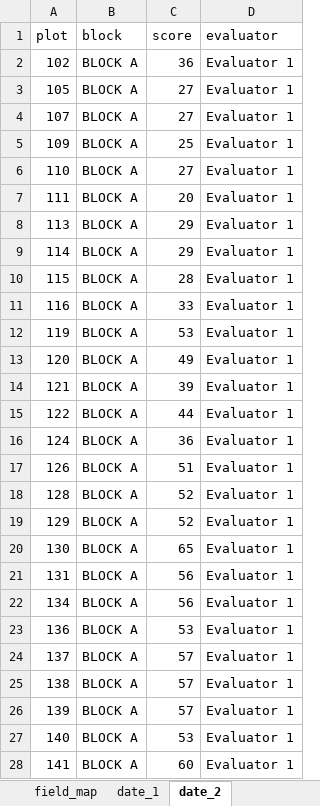
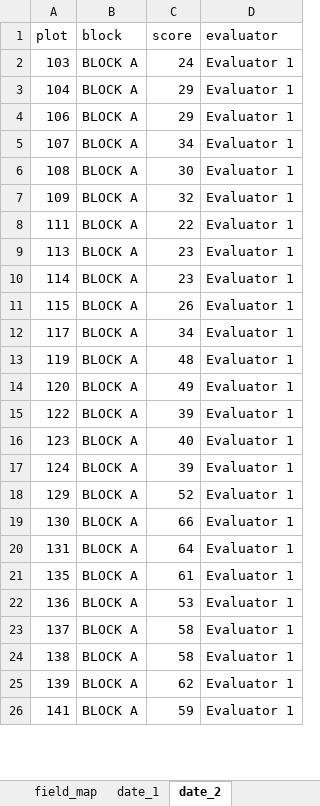
Before and after one commit to mhdf/field_design_extraction, an Excel workbook: examples/data/example_1_merged_plots.xlsx, sheet date_2, drawn as a sheet; only a part is shown; values as stored, in another font and other column widths than the file's, no borders; removed rows and columns are numbered as before the commit, all else as after; the diff covers the shown part only; the diff names each change by its address in the sheet, - before the commit and + after, or states it on an @@ line.

```diff
--- a/examples/data/example_1_merged_plots.xlsx (sheet date_2)
+++ b/examples/data/example_1_merged_plots.xlsx (sheet date_2)
-A2 (plot): 102
+A2 (plot): 103
-C2 (score): 36
+C2 (score): 24
-A3 (plot): 105
+A3 (plot): 104
-C3 (score): 27
+C3 (score): 29
+row 4: 106 | BLOCK A | 29 | Evaluator 1
-C5 (score): 27
+C5 (score): 34
+row 6: 108 | BLOCK A | 30 | Evaluator 1
-C7 (score): 25
+C7 (score): 32
-row 6: 110 | BLOCK A | 27 | Evaluator 1
-C8 (score): 20
+C8 (score): 22
-C9:C10 (score): 29
+C9:C10 (score): 23
-C11 (score): 28
+C11 (score): 26
-A12 (plot): 116
+A12 (plot): 117
-C12 (score): 33
+C12 (score): 34
-C13 (score): 53
+C13 (score): 48
-row 14: 121 | BLOCK A | 39 | Evaluator 1
-C15 (score): 44
+C15 (score): 39
+row 16: 123 | BLOCK A | 40 | Evaluator 1
-C17 (score): 36
+C17 (score): 39
-row 17: 126 | BLOCK A | 51 | Evaluator 1
-row 18: 128 | BLOCK A | 52 | Evaluator 1
-C19 (score): 65
+C19 (score): 66
-C20 (score): 56
+C20 (score): 64
-A21 (plot): 134
+A21 (plot): 135
-C21 (score): 56
+C21 (score): 61
-C23:C24 (score): 57
+C23:C24 (score): 58
-C25 (score): 57
+C25 (score): 62
-row 27: 140 | BLOCK A | 53 | Evaluator 1
-C26 (score): 60
+C26 (score): 59
```
Also changed, not shown: 35 added rows, 12 removed rows and 97 edited cells elsewhere in this sheet, sheet date_1, examples/data/example_2_one_sheet_per_trial.xlsx, 12 other files.
